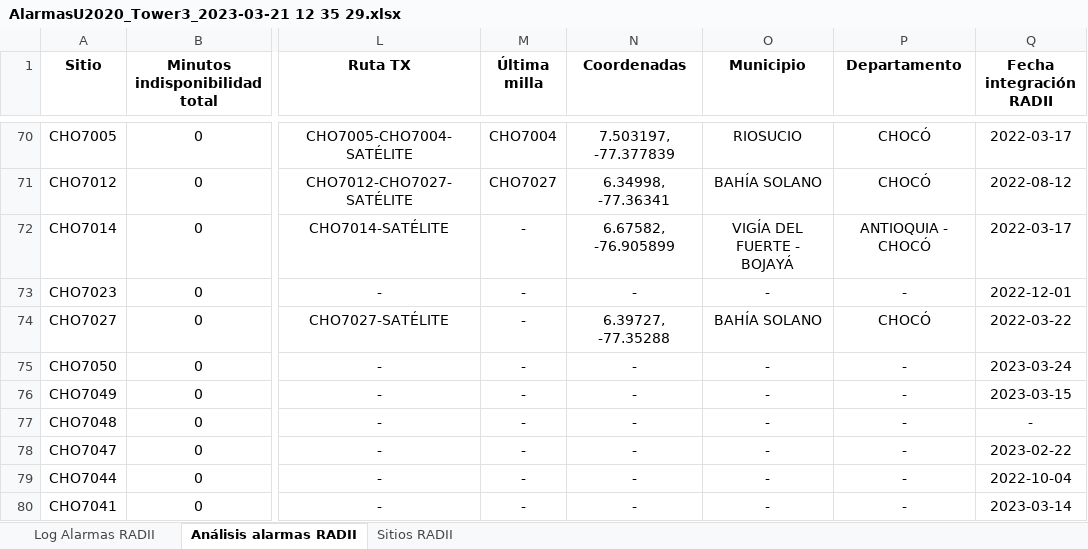
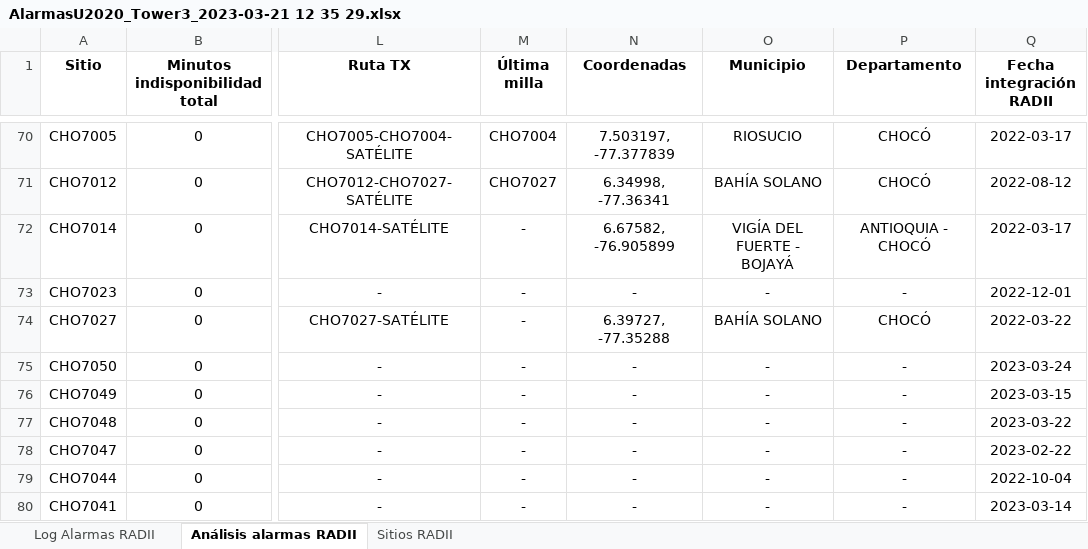
Before and after one commit to joseluis1061/NocAppPuppeteer, an Excel workbook: public/01_Output/AlarmasU2020_Tower3_2023-03-21 12 35 29.xlsx, sheet Análisis alarmas RADII, drawn as a sheet; only a part is shown, gaps mark what is left out; values as stored, in another font and other column widths than the file's, no borders; the diff names each change by its address in the sheet, - before the commit and + after, or states it on an @@ line.

```diff
--- a/public/01_Output/AlarmasU2020_Tower3_2023-03-21 12 35 29.xlsx (sheet Análisis alarmas RADII)
+++ b/public/01_Output/AlarmasU2020_Tower3_2023-03-21 12 35 29.xlsx (sheet Análisis alarmas RADII)
-Q77 (Fecha integración RADII): -
+Q77 (Fecha integración RADII): 2023-03-22
```
Also changed, not shown: sheet Sitios RADII, public/00_Inputs/Sitios_Implementacion_TowerTrack.xlsx, 4 other files.
